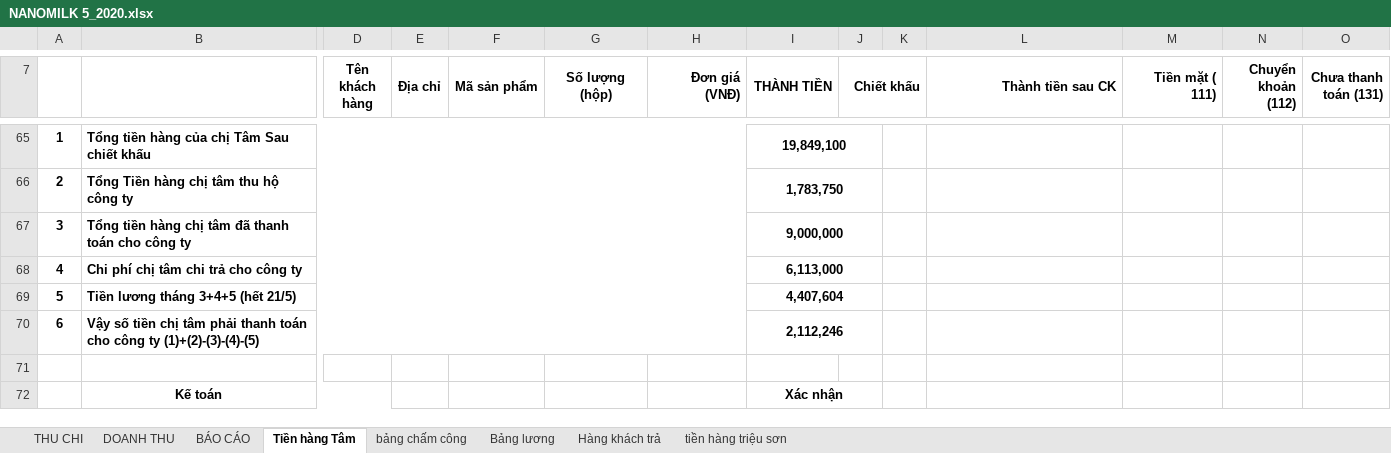
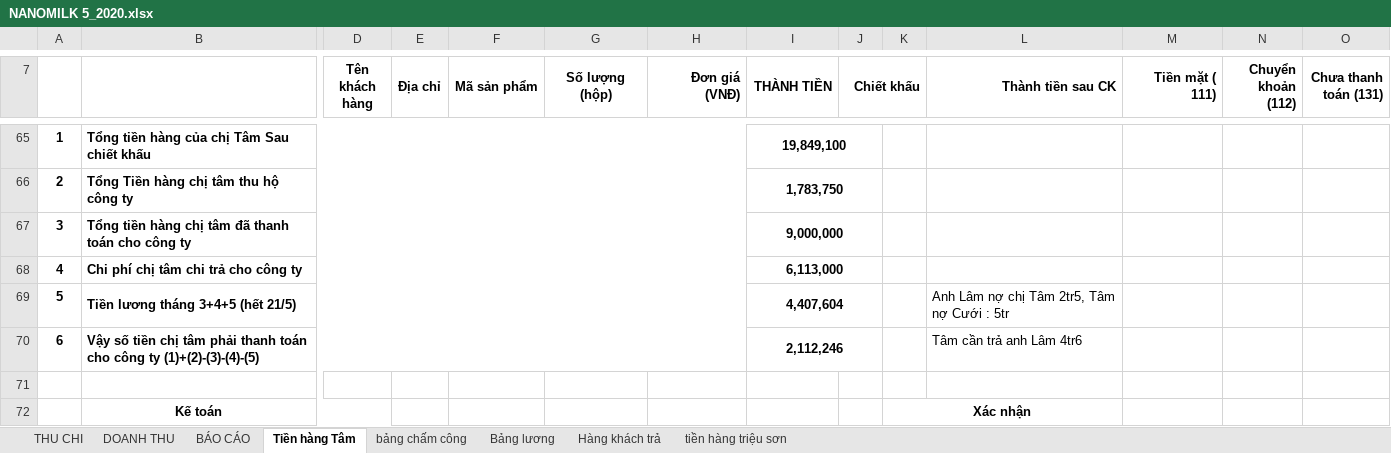
Before and after one commit to lexusna98/HangWorkspace, an Excel workbook: KẾ TOÁN - THÁI HẰNG/Báo cáo/EXCEL/NANOMILK 5_2020.xlsx, sheet Tiền hàng Tâm, drawn as a sheet; only a part is shown, gaps mark what is left out; values as stored, in another font and other column widths than the file's, no borders; removed rows and columns are numbered as before the commit, all else as after; rows hold the shown columns only; the diff names each change by its address in the sheet, - before the commit and + after, or states it on an @@ line.

Commit message:
Update NANOMILK 5_2020.xlsx

```diff
--- a/KẾ TOÁN - THÁI HẰNG/Báo cáo/EXCEL/NANOMILK 5_2020.xlsx (sheet Tiền hàng Tâm)
+++ b/KẾ TOÁN - THÁI HẰNG/Báo cáo/EXCEL/NANOMILK 5_2020.xlsx (sheet Tiền hàng Tâm)
-L69 (Thành tiền sau CK): (empty)
+L69 (Thành tiền sau CK): Anh Lâm nợ chị Tâm 2tr5, Tâm nợ Cưới : 5tr
-L70 (Thành tiền sau CK): (empty)
+L70 (Thành tiền sau CK): Tâm cần trả anh Lâm 4tr6
-row 72:  | Kế toán |  |  |  |  |  | Xác nhận
+row 72:  | Kế toán |  |  |  |  |  |  |  | Xác nhận
```
